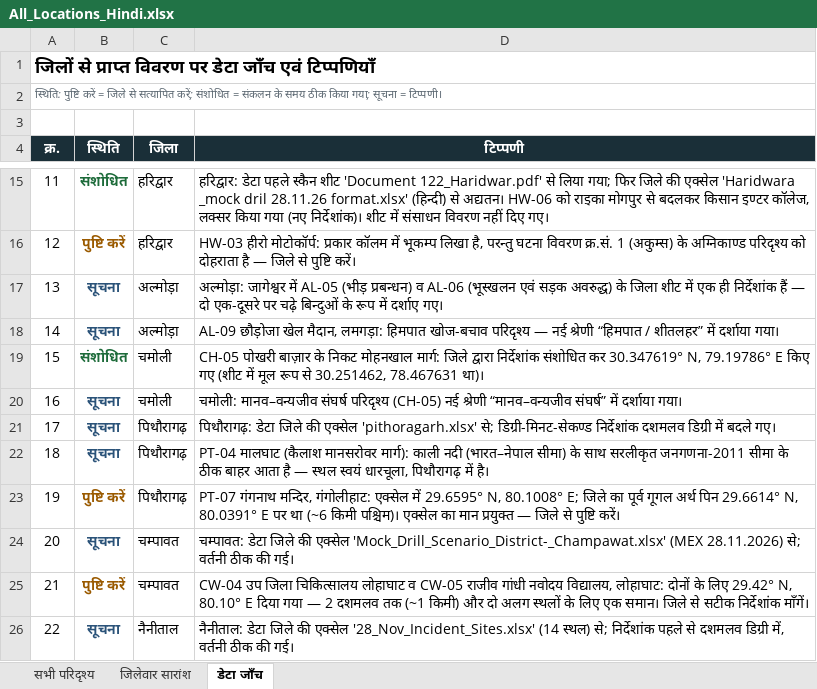
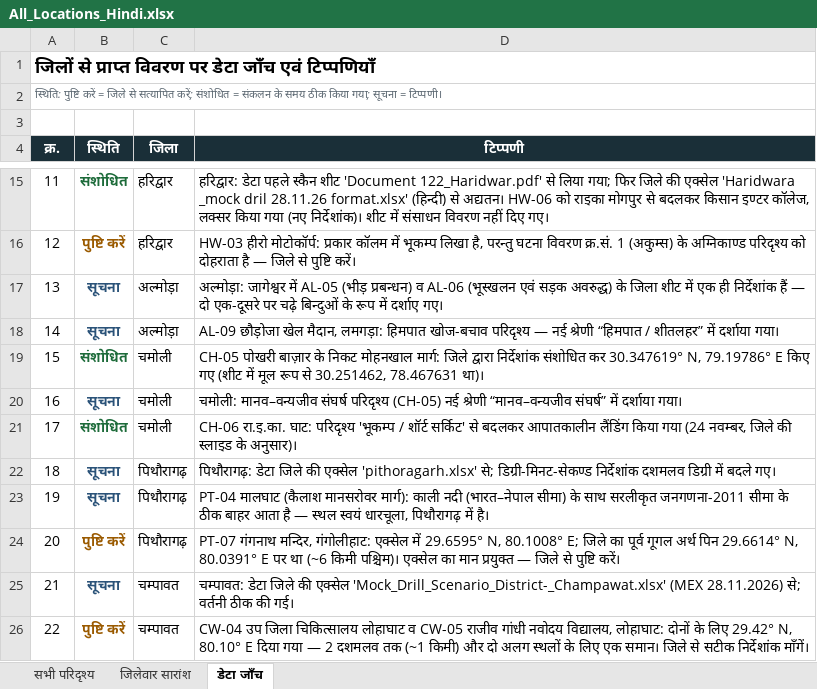
Before and after one commit to usdma-aapdadiwas-2026/usdma-aapdadiwas-2026.github.io, an Excel workbook: All_Locations_Hindi.xlsx, sheet डेटा जाँच, drawn as a sheet; only a part is shown, gaps mark what is left out; the shorter side is filled out with more unchanged rows; values as stored, in another font and other column widths than the file's, no borders; addresses are those after the commit; the diff names each change by its address in the sheet, - before the commit and + after, or states it on an @@ line.

```diff
--- a/All_Locations_Hindi.xlsx (sheet डेटा जाँच)
+++ b/All_Locations_Hindi.xlsx (sheet डेटा जाँच)
+row 21: 17 | संशोधित | चमोली | CH-06 रा.इ.का. घाट: परिदृश्य 'भूकम्प / शॉर्ट सर्किट' से बदलकर आपातकालीन लैंडिंग किया गया (24 नवम्बर, जिले की स्लाइड के अनुसार)।
@@ column A (क्र.) renumbered from row 22 down @@
```
Also changed, not shown: sheet जिलेवार सारांश, sheet सभी परिदृश्य, All_Locations.xlsx, 3 other files.
